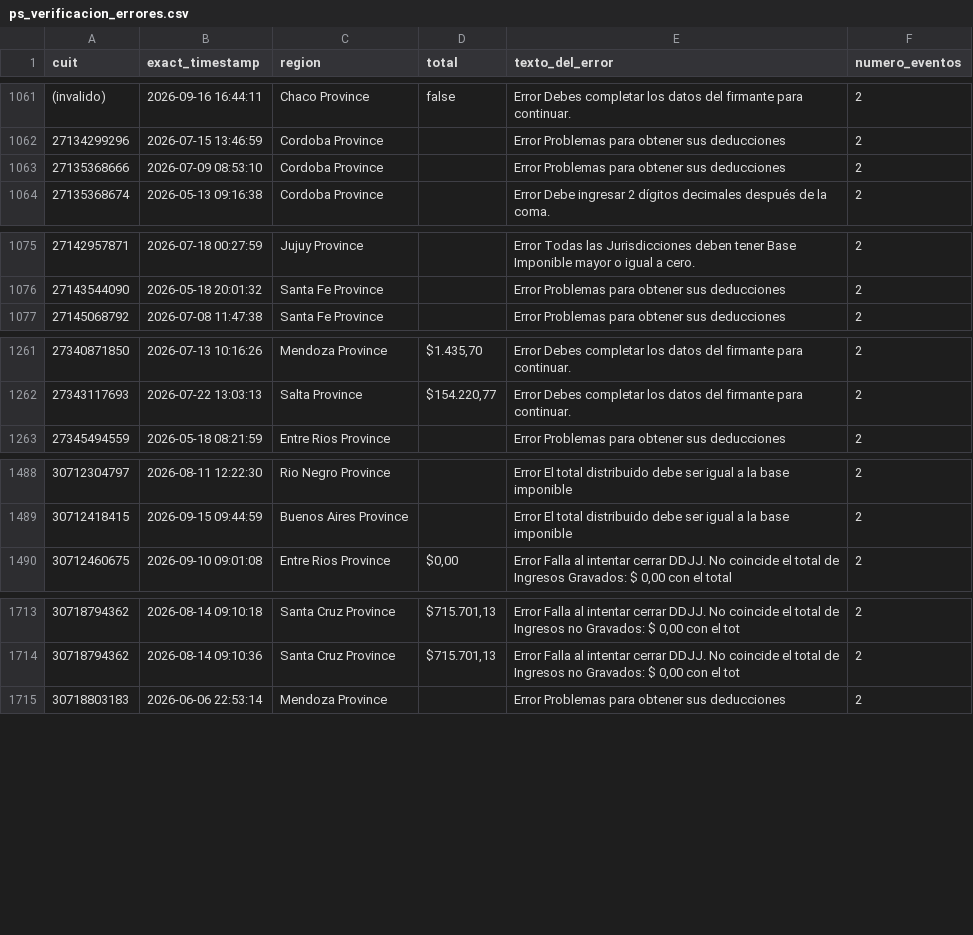
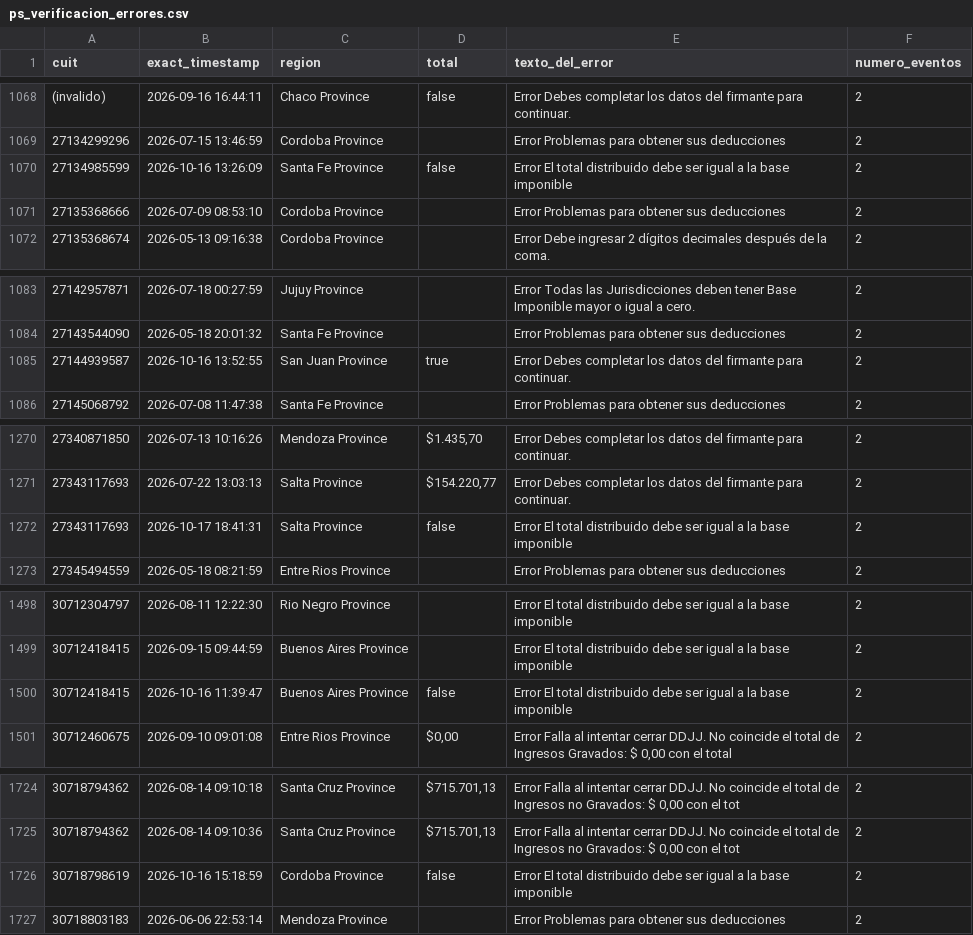
Before and after one commit to framirez-comarb/ps-verificacion-comarb, a CSV file: ps_verificacion_errores.csv, drawn as a sheet; only a part is shown, gaps mark what is left out; the diff covers the shown part only.

```diff
--- a/ps_verificacion_errores.csv
+++ b/ps_verificacion_errores.csv
@@ -1062,2 +1069,3 @@
 27134299296,2026-07-15 13:46:59,Cordoba Province,,Error Problemas para obtener sus deducciones,2
+27134985599,2026-10-16 13:26:09,Santa Fe Province,false,Error El total distribuido debe ser igual a la base imponible,2
 27135368666,2026-07-09 08:53:10,Cordoba Province,,Error Problemas para obtener sus deducciones,2
@@ -1076,2 +1084,3 @@
 27143544090,2026-05-18 20:01:32,Santa Fe Province,,Error Problemas para obtener sus deducciones,2
+27144939587,2026-10-16 13:52:55,San Juan Province,true,Error Debes completar los datos del firmante para continuar.,2
 27145068792,2026-07-08 11:47:38,Santa Fe Province,,Error Problemas para obtener sus deducciones,2
@@ -1262,2 +1271,3 @@
 27343117693,2026-07-22 13:03:13,Salta Province,"$154.220,77",Error Debes completar los datos del firmante para continuar.,2
+27343117693,2026-10-17 18:41:31,Salta Province,false,Error El total distribuido debe ser igual a la base imponible,2
 27345494559,2026-05-18 08:21:59,Entre Rios Province,,Error Problemas para obtener sus deducciones,2
@@ -1489,2 +1499,3 @@
 30712418415,2026-09-15 09:44:59,Buenos Aires Province,,Error El total distribuido debe ser igual a la base imponible,2
+30712418415,2026-10-16 11:39:47,Buenos Aires Province,false,Error El total distribuido debe ser igual a la base imponible,2
 30712460675,2026-09-10 09:01:08,Entre Rios Province,"$0,00","Error Falla al intentar cerrar DDJJ. No coincide el total de Ingresos Gravados: $ 0,00 con el total ",2
@@ -1714,2 +1725,3 @@
 30718794362,2026-08-14 09:10:36,Santa Cruz Province,"$715.701,13","Error Falla al intentar cerrar DDJJ. No coincide el total de Ingresos no Gravados: $ 0,00 con el tot",2
+30718798619,2026-10-16 15:18:59,Cordoba Province,false,Error El total distribuido debe ser igual a la base imponible,2
 30718803183,2026-06-06 22:53:14,Mendoza Province,,Error Problemas para obtener sus deducciones,2
```
Also changed, not shown: 20 added rows elsewhere in this file, 4 other files.
